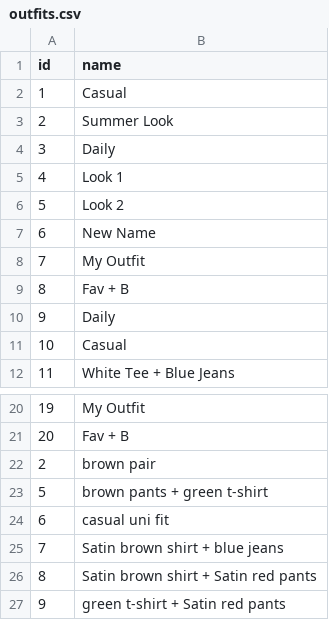
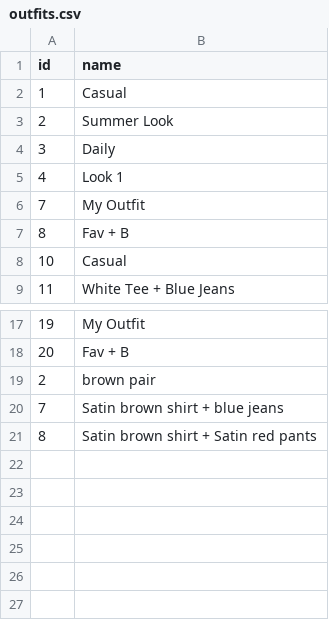
Before and after one commit to tanu817/closet-tracker-javafx, a CSV file: outfits.csv, drawn as a sheet; only a part is shown, gaps mark what is left out; the diff names each change by its address in the sheet, - before the commit and + after, or states it on an @@ line.

```diff
--- a/outfits.csv
+++ b/outfits.csv
-row 6: 5 | Look 2
-row 7: 6 | New Name
-row 10: 9 | Daily
-row 23: 5 | brown pants + green t-shirt
-row 24: 6 | casual uni fit
-row 27: 9 | green t-shirt + Satin red pants
```
Also changed, not shown: clothing_items.csv, clothing_tags.csv, 2 other files.
